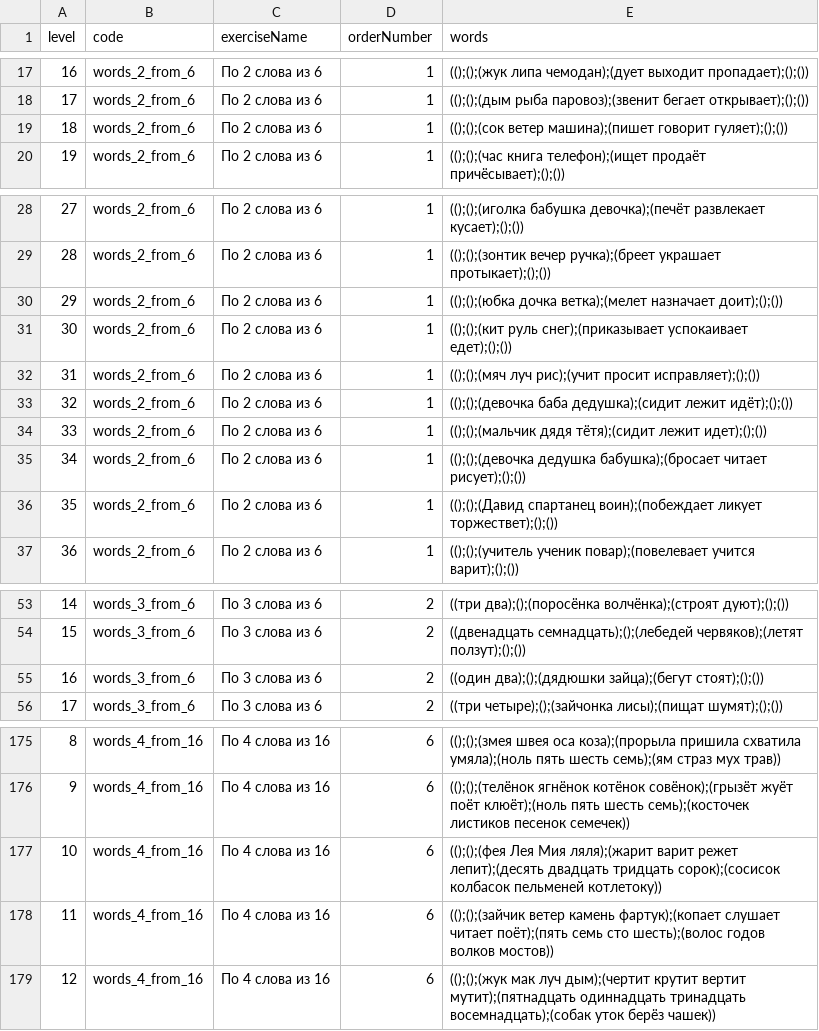
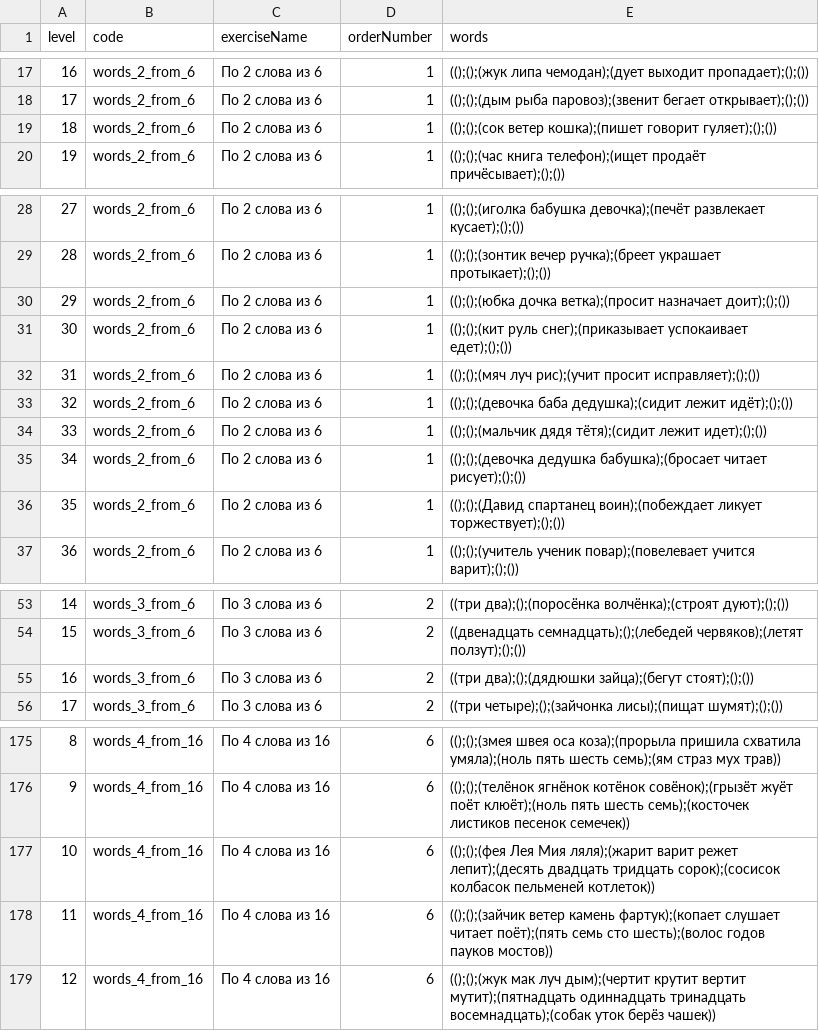
Before and after one commit to Brain-up/brn, a CSV file: src/main/resources/initFiles/series_word_groups_ru.csv, drawn as a sheet; only a part is shown, gaps mark what is left out; the diff covers the shown part only.

```diff
--- a/src/main/resources/initFiles/series_word_groups_ru.csv
+++ b/src/main/resources/initFiles/series_word_groups_ru.csv
@@ -18,3 +18,3 @@ level,code,exerciseName,orderNumber,words
 17,words_2_from_6,По 2 слова из 6,1,(();();(дым рыба паровоз);(звенит бегает открывает);();())
-18,words_2_from_6,По 2 слова из 6,1,(();();(сок ветер машина);(пишет говорит гуляет);();())
+18,words_2_from_6,По 2 слова из 6,1,(();();(сок ветер кошка);(пишет говорит гуляет);();())
 19,words_2_from_6,По 2 слова из 6,1,(();();(час книга телефон);(ищет продаёт причёсывает);();())
@@ -29,3 +29,3 @@ level,code,exerciseName,orderNumber,words
 28,words_2_from_6,По 2 слова из 6,1,(();();(зонтик вечер ручка);(бреет украшает протыкает);();())
-29,words_2_from_6,По 2 слова из 6,1,(();();(юбка дочка ветка);(мелет назначает доит);();())
+29,words_2_from_6,По 2 слова из 6,1,(();();(юбка дочка ветка);(просит назначает доит);();())
 30,words_2_from_6,По 2 слова из 6,1,(();();(кит руль снег);(приказывает успокаивает едет);();())
@@ -35,3 +35,3 @@ level,code,exerciseName,orderNumber,words
 34,words_2_from_6,По 2 слова из 6,1,(();();(девочка дедушка бабушка);(бросает читает рисует);();())
-35,words_2_from_6,По 2 слова из 6,1,(();();(Давид спартанец воин);(побеждает ликует торжествет);();())
+35,words_2_from_6,По 2 слова из 6,1,(();();(Давид спартанец воин);(побеждает ликует торжествует);();())
 36,words_2_from_6,По 2 слова из 6,1,(();();(учитель ученик повар);(повелевает учится варит);();())
@@ -54,3 +54,3 @@ level,code,exerciseName,orderNumber,words
 15,words_3_from_6,По 3 слова из 6,2,((двенадцать семнадцать);();(лебедей червяков);(летят ползут);();())
-16,words_3_from_6,По 3 слова из 6,2,((один два);();(дядюшки зайца);(бегут стоят);();())
+16,words_3_from_6,По 3 слова из 6,2,((три два);();(дядюшки зайца);(бегут стоят);();())
 17,words_3_from_6,По 3 слова из 6,2,((три четыре);();(зайчонка лисы);(пищат шумят);();())
@@ -176,4 +176,4 @@ level,code,exerciseName,orderNumber,words
 9,words_4_from_16,По 4 слова из 16,6,(();();(телёнок ягнёнок котёнок совёнок);(грызёт жуёт поёт клюёт);(ноль пять шесть семь);(косточек листиков песенок семечек))
-10,words_4_from_16,По 4 слова из 16,6,(();();(фея Лея Мия ляля);(жарит варит режет лепит);(десять двадцать тридцать сорок);(сосисок колбасок пельменей котлетоку))
-11,words_4_from_16,По 4 слова из 16,6,(();();(зайчик ветер камень фартук);(копает слушает читает поёт);(пять семь сто шесть);(волос годов волков мостов))
+10,words_4_from_16,По 4 слова из 16,6,(();();(фея Лея Мия ляля);(жарит варит режет лепит);(десять двадцать тридцать сорок);(сосисок колбасок пельменей котлеток))
+11,words_4_from_16,По 4 слова из 16,6,(();();(зайчик ветер камень фартук);(копает слушает читает поёт);(пять семь сто шесть);(волос годов пауков мостов))
 12,words_4_from_16,По 4 слова из 16,6,(();();(жук мак луч дым);(чертит крутит вертит мутит);(пятнадцать одиннадцать тринадцать восемнадцать);(собак уток берёз чашек))
```
Also changed, not shown: 3 edited cells elsewhere in this file, src/main/resources/initFiles/series_phrases_ru.csv, src/main/resources/initFiles/series_sentences_ru.csv, 1 other file.
